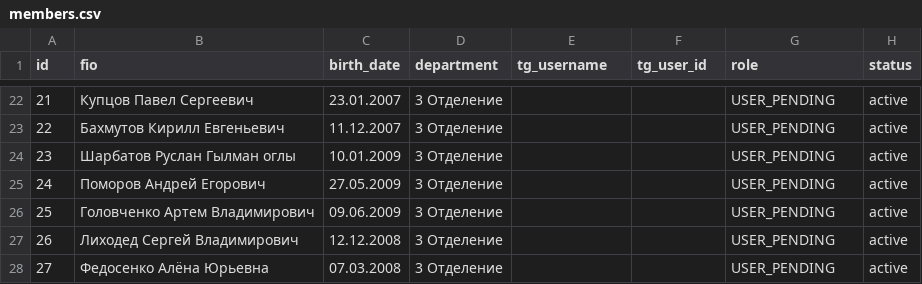
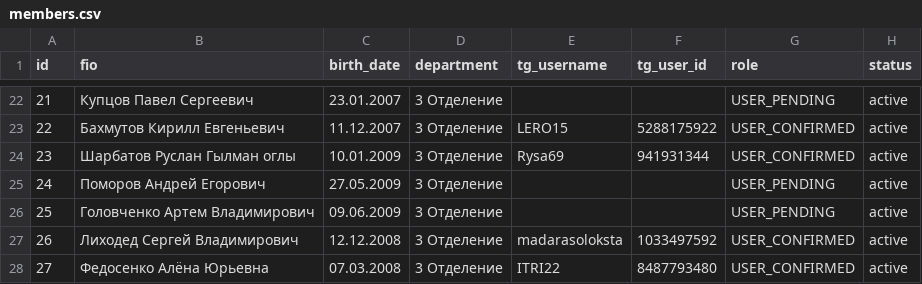
Before and after one commit to R1tmeker/botvpk, a CSV file: data/members.csv, drawn as a sheet; only a part is shown, gaps mark what is left out; the diff covers the shown part only.

```diff
--- a/data/members.csv
+++ b/data/members.csv
@@ -22,7 +22,7 @@ id,fio,birth_date,department,tg_username,tg_user_id,role,status
 21,Купцов Павел Сергеевич,23.01.2007,3 Отделение,,,USER_PENDING,active
-22,Бахмутов Кирилл Евгеньевич,11.12.2007,3 Отделение,,,USER_PENDING,active
-23,Шарбатов Руслан Гылман оглы,10.01.2009,3 Отделение,,,USER_PENDING,active
+22,Бахмутов Кирилл Евгеньевич,11.12.2007,3 Отделение,LERO15,5288175922,USER_CONFIRMED,active
+23,Шарбатов Руслан Гылман оглы,10.01.2009,3 Отделение,Rysa69,941931344,USER_CONFIRMED,active
 24,Поморов Андрей Егорович,27.05.2009,3 Отделение,,,USER_PENDING,active
 25,Головченко Артем Владимирович,09.06.2009,3 Отделение,,,USER_PENDING,active
-26,Лиходед Сергей Владимирович,12.12.2008,3 Отделение,,,USER_PENDING,active
-27,Федосенко Алёна Юрьевна,07.03.2008,3 Отделение,,,USER_PENDING,active
+26,Лиходед Сергей Владимирович,12.12.2008,3 Отделение,madarasoloksta,1033497592,USER_CONFIRMED,active
+27,Федосенко Алёна Юрьевна,07.03.2008,3 Отделение,ITRI22,8487793480,USER_CONFIRMED,active
```
Also changed, not shown: 42 edited cells elsewhere in this file, 2 other files.
